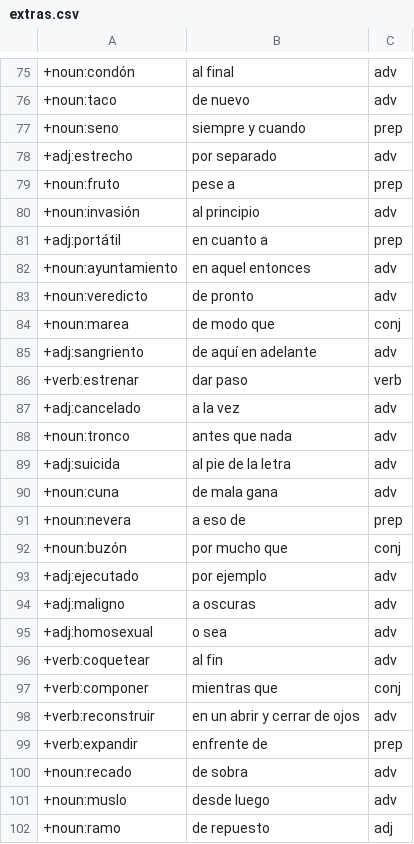
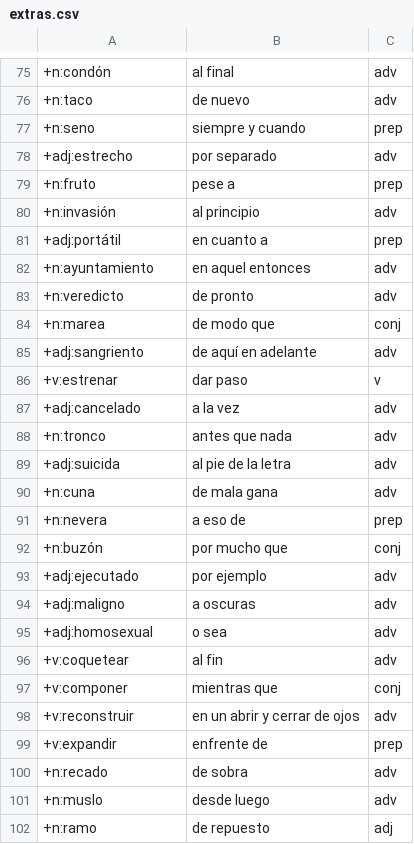
Before and after one commit to doozan/6001_Spanish, a CSV file: extras.csv, drawn as a sheet; only a part is shown, gaps mark what is left out; the diff covers the shown part only; the diff names each change by its address in the sheet, - before the commit and + after, or states it on an @@ line.

Commit message:
noun -> n, verb -> v

```diff
--- a/extras.csv
+++ b/extras.csv
-A75: +noun:condón
+A75: +n:condón
-A76: +noun:taco
+A76: +n:taco
-A77: +noun:seno
+A77: +n:seno
-A79: +noun:fruto
+A79: +n:fruto
-A80: +noun:invasión
+A80: +n:invasión
-A82: +noun:ayuntamiento
+A82: +n:ayuntamiento
-A83: +noun:veredicto
+A83: +n:veredicto
-A84: +noun:marea
+A84: +n:marea
-A86: +verb:estrenar
+A86: +v:estrenar
-C86: verb
+C86: v
-A88: +noun:tronco
+A88: +n:tronco
-A90: +noun:cuna
+A90: +n:cuna
-A91: +noun:nevera
+A91: +n:nevera
-A92: +noun:buzón
+A92: +n:buzón
-A96: +verb:coquetear
+A96: +v:coquetear
-A97: +verb:componer
+A97: +v:componer
-A98: +verb:reconstruir
+A98: +v:reconstruir
-A99: +verb:expandir
+A99: +v:expandir
-A100: +noun:recado
+A100: +n:recado
-A101: +noun:muslo
+A101: +n:muslo
-A102: +noun:ramo
+A102: +n:ramo
```
Also changed, not shown: 49 edited cells elsewhere in this file, 5 other files.
